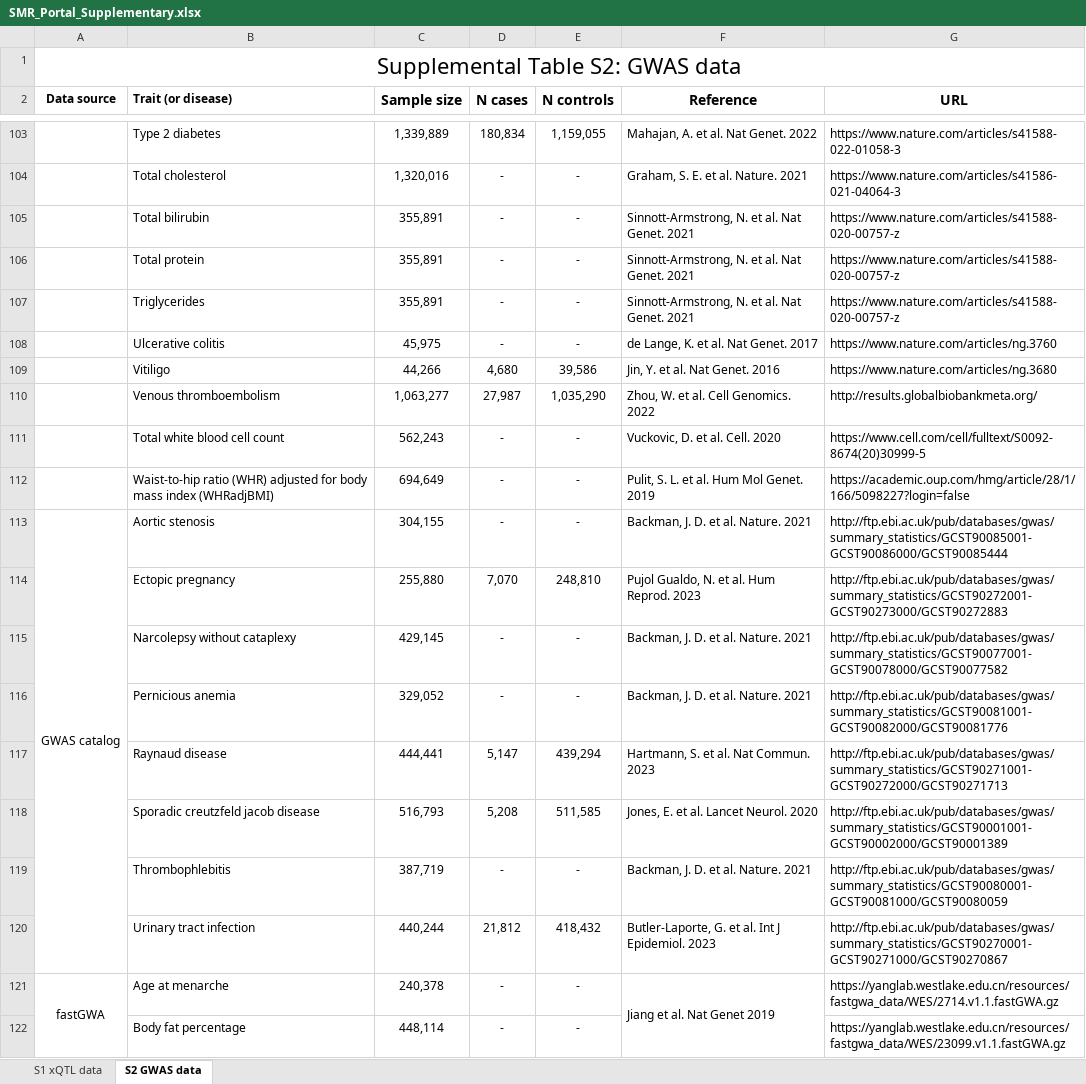
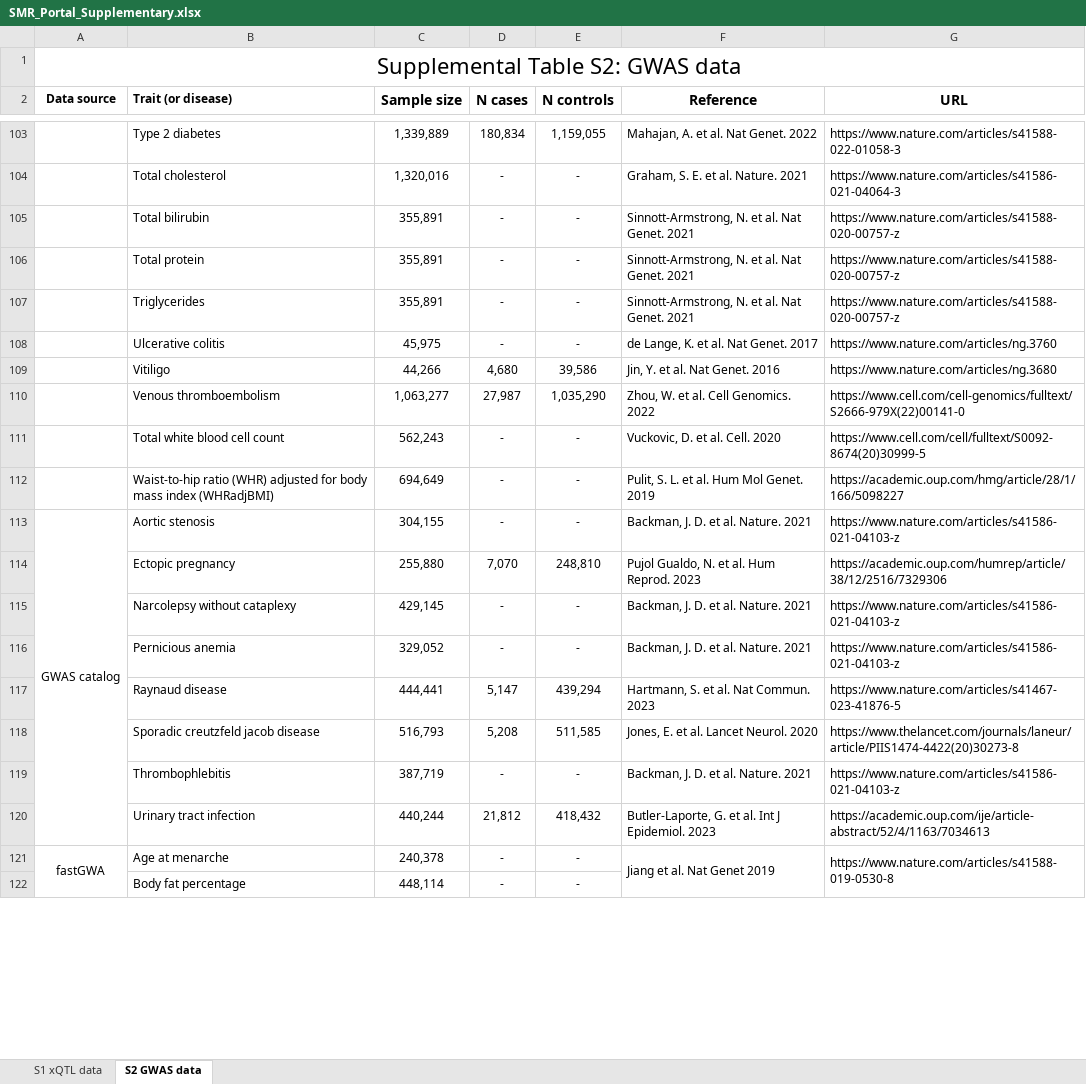
Before and after one commit to jianyanglab/SMR-Portal, an Excel workbook: data/database/SMR_Portal_Supplementary.xlsx, sheet S2 GWAS data, drawn as a sheet; only a part is shown, gaps mark what is left out; values as stored, in another font and other column widths than the file's, no borders; the diff covers the shown part only; the diff names each change by its address in the sheet, - before the commit and + after, or states it on an @@ line.

```diff
--- a/data/database/SMR_Portal_Supplementary.xlsx (sheet S2 GWAS data)
+++ b/data/database/SMR_Portal_Supplementary.xlsx (sheet S2 GWAS data)
-G110 (URL): http://results.globalbiobankmeta.org/
+G110 (URL): https://www.cell.com/cell-genomics/fulltext/S2666-979X(22)00141-0
-G112 (URL): https://academic.oup.com/hmg/article/28/1/166/5098227?login=false
+G112 (URL): https://academic.oup.com/hmg/article/28/1/166/5098227
-G113 (URL): http://ftp.ebi.ac.uk/pub/databases/gwas/summary_statistics/GCST90085001-GCST90086000/GCST90085444
+G113 (URL): https://www.nature.com/articles/s41586-021-04103-z
-G114 (URL): http://ftp.ebi.ac.uk/pub/databases/gwas/summary_statistics/GCST90272001-GCST90273000/GCST90272883
+G114 (URL): https://academic.oup.com/humrep/article/38/12/2516/7329306
-G115 (URL): http://ftp.ebi.ac.uk/pub/databases/gwas/summary_statistics/GCST90077001-GCST90078000/GCST90077582
+G115 (URL): https://www.nature.com/articles/s41586-021-04103-z
-G116 (URL): http://ftp.ebi.ac.uk/pub/databases/gwas/summary_statistics/GCST90081001-GCST90082000/GCST90081776
+G116 (URL): https://www.nature.com/articles/s41586-021-04103-z
-G117 (URL): http://ftp.ebi.ac.uk/pub/databases/gwas/summary_statistics/GCST90271001-GCST90272000/GCST90271713
+G117 (URL): https://www.nature.com/articles/s41467-023-41876-5
-G118 (URL): http://ftp.ebi.ac.uk/pub/databases/gwas/summary_statistics/GCST90001001-GCST90002000/GCST90001389
+G118 (URL): https://www.thelancet.com/journals/laneur/article/PIIS1474-4422(20)30273-8
-G119 (URL): http://ftp.ebi.ac.uk/pub/databases/gwas/summary_statistics/GCST90080001-GCST90081000/GCST90080059
+G119 (URL): https://www.nature.com/articles/s41586-021-04103-z
-G120 (URL): http://ftp.ebi.ac.uk/pub/databases/gwas/summary_statistics/GCST90270001-GCST90271000/GCST90270867
+G120 (URL): https://academic.oup.com/ije/article-abstract/52/4/1163/7034613
-G121 (URL): https://yanglab.westlake.edu.cn/resources/fastgwa_data/WES/2714.v1.1.fastGWA.gz
+G121 (URL): https://www.nature.com/articles/s41588-019-0530-8
+G121:G127 merged
-G122 (URL): https://yanglab.westlake.edu.cn/resources/fastgwa_data/WES/23099.v1.1.fastGWA.gz
+G122 (URL): (empty)
```
Also changed, not shown: 100 edited cells and merged cells elsewhere in this sheet, 5 other files.
